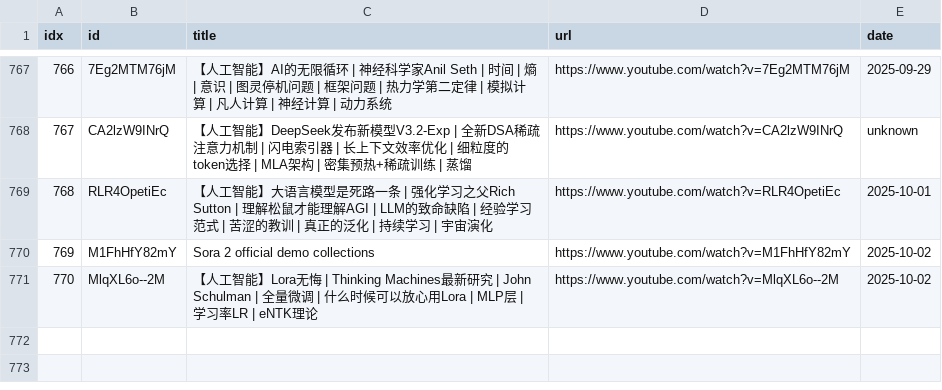
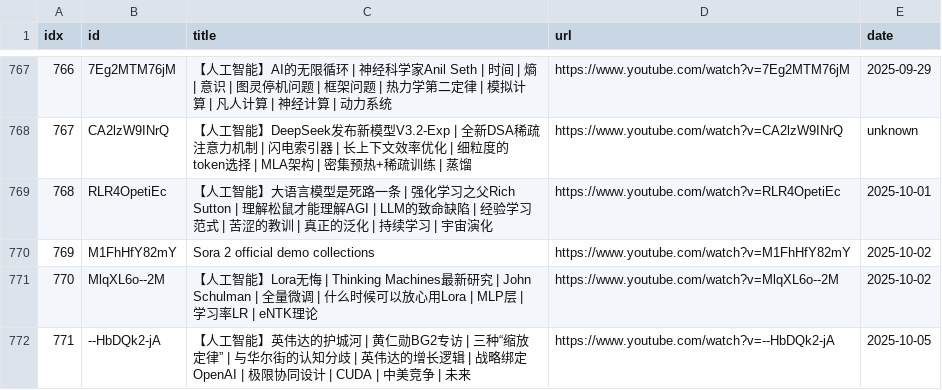
Before and after one commit to sumsjp/BestPartners, a CSV file: src/video_list.csv, drawn as a sheet; only a part is shown, gaps mark what is left out; the diff names each change by its address in the sheet, - before the commit and + after, or states it on an @@ line.

```diff
--- a/src/video_list.csv
+++ b/src/video_list.csv
+row 772: 771 | --HbDQk2-jA | 【人工智能】英伟达的护城河 | 黄仁勋BG2专访 | 三种“缩放定律” | 与华尔街的认知分歧 | 英伟达的增长逻辑 | 战略绑定OpenAI | 极限协同设计 | CUDA | 中美竞争 | 未来 | https://www.youtube.com/watch?v=--HbDQk2-jA | 2025-10-05
```
Also changed, not shown: 4 other files.
